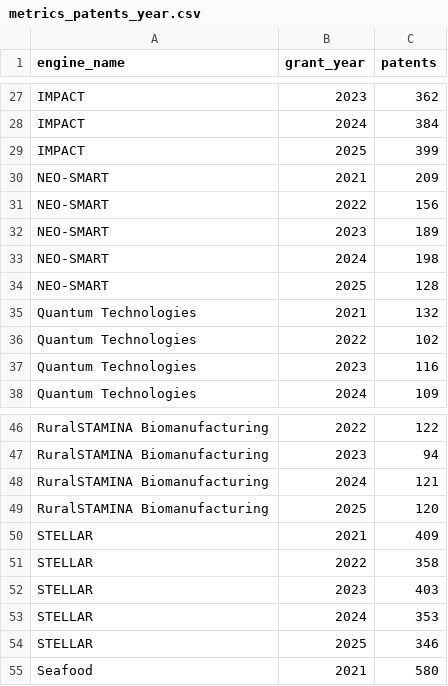
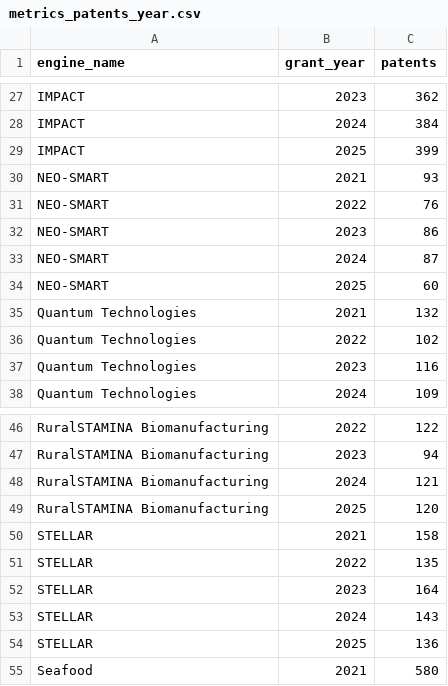
Before and after one commit to hellche/nsf-engines, a CSV file: data/processed/metrics_patents_year.csv, drawn as a sheet; only a part is shown, gaps mark what is left out.

```diff
--- a/data/processed/metrics_patents_year.csv
+++ b/data/processed/metrics_patents_year.csv
@@ -29,7 +29,7 @@ IMPACT,2024,384
 IMPACT,2025,399
-NEO-SMART,2021,209
-NEO-SMART,2022,156
-NEO-SMART,2023,189
-NEO-SMART,2024,198
-NEO-SMART,2025,128
+NEO-SMART,2021,93
+NEO-SMART,2022,76
+NEO-SMART,2023,86
+NEO-SMART,2024,87
+NEO-SMART,2025,60
 Quantum Technologies,2021,132
@@ -49,7 +49,7 @@ RuralSTAMINA Biomanufacturing,2024,121
 RuralSTAMINA Biomanufacturing,2025,120
-STELLAR,2021,409
-STELLAR,2022,358
-STELLAR,2023,403
-STELLAR,2024,353
-STELLAR,2025,346
+STELLAR,2021,158
+STELLAR,2022,135
+STELLAR,2023,164
+STELLAR,2024,143
+STELLAR,2025,136
 Seafood,2021,580
```
Also changed, not shown: data/processed/metrics_engine.csv, data/processed/metrics_lq_cpc.csv, 26 other files.
